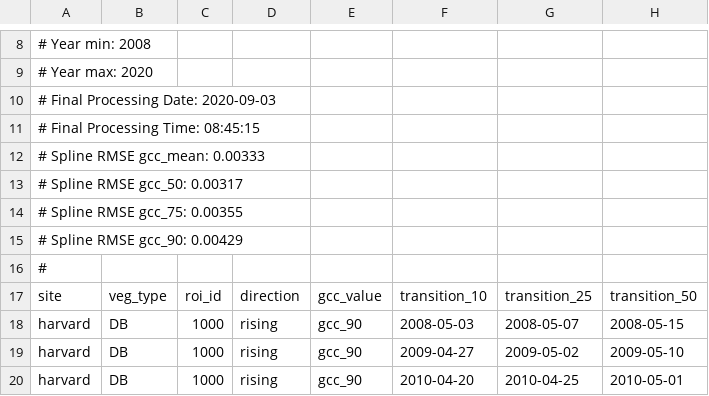
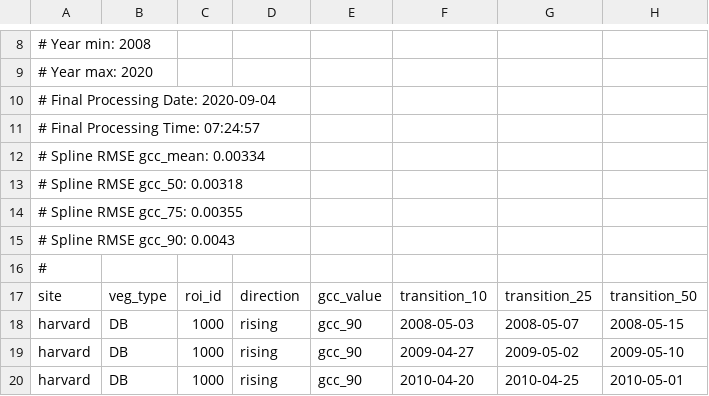
Before and after one commit to katharynduffy/Environmental-Informatics-Using-Research-Infrastructures-and-their-Data, a CSV file: data/harvard_DB_1000_3day_transition_dates.csv, drawn as a sheet; only a part is shown, gaps mark what is left out; the diff covers the shown part only; the diff names each change by its address in the sheet, - before the commit and + after, or states it on an @@ line.

```diff
--- a/data/harvard_DB_1000_3day_transition_dates.csv
+++ b/data/harvard_DB_1000_3day_transition_dates.csv
-A10: # Final Processing Date: 2020-09-03
+A10: # Final Processing Date: 2020-09-04
-A11: # Final Processing Time: 08:45:15
+A11: # Final Processing Time: 07:24:57
-A12: # Spline RMSE gcc_mean: 0.00333
+A12: # Spline RMSE gcc_mean: 0.00334
-A13: # Spline RMSE gcc_50: 0.00317
+A13: # Spline RMSE gcc_50: 0.00318
-A15: # Spline RMSE gcc_90: 0.00429
+A15: # Spline RMSE gcc_90: 0.0043
```
Also changed, not shown: 69 edited cells elsewhere in this file, 17 other files.
